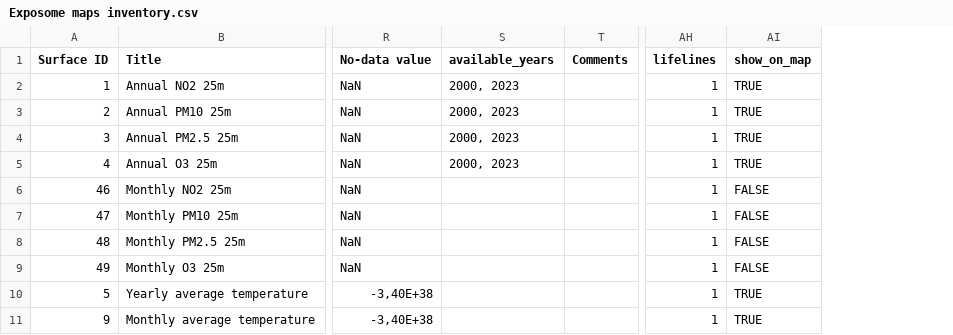
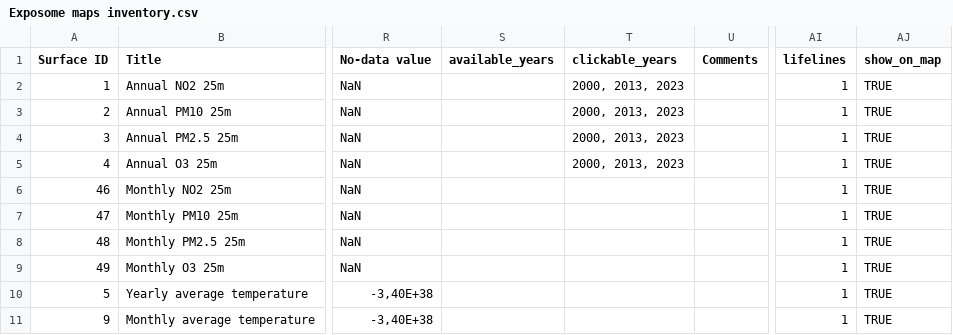
Before and after one commit to UtrechtUniversity/Exposome-Map-Documents, a CSV file: Exposome_maps_inventory/Exposome maps inventory.csv, drawn as a sheet; only a part is shown, gaps mark what is left out; addresses are those after the commit; the diff names each change by its address in the sheet, - before the commit and + after, or states it on an @@ line.

```diff
--- a/Exposome_maps_inventory/Exposome maps inventory.csv
+++ b/Exposome_maps_inventory/Exposome maps inventory.csv
+column T (clickable_years), rows 2-5: all 2000, 2013, 2023
-S2:S5 (available_years): 2000, 2023
+S2:S5 (available_years): (empty)
-AJ6:AJ9 (show_on_map): FALSE
+AJ6:AJ9 (show_on_map): TRUE
```
Also changed, not shown: 4 other files.
